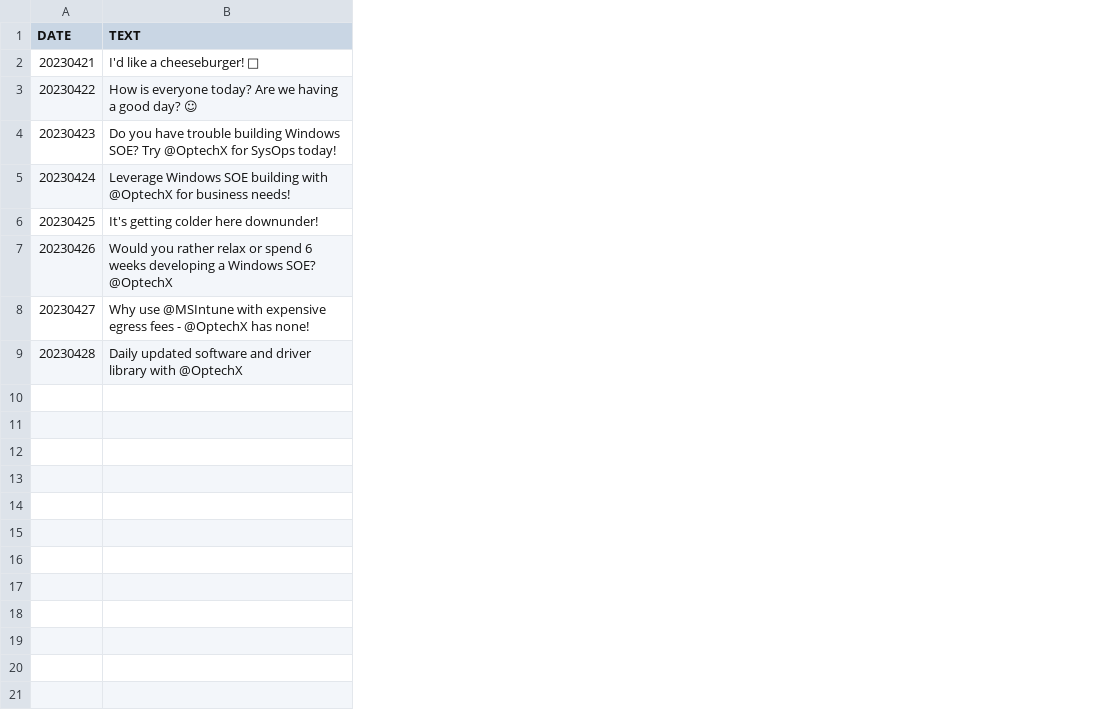
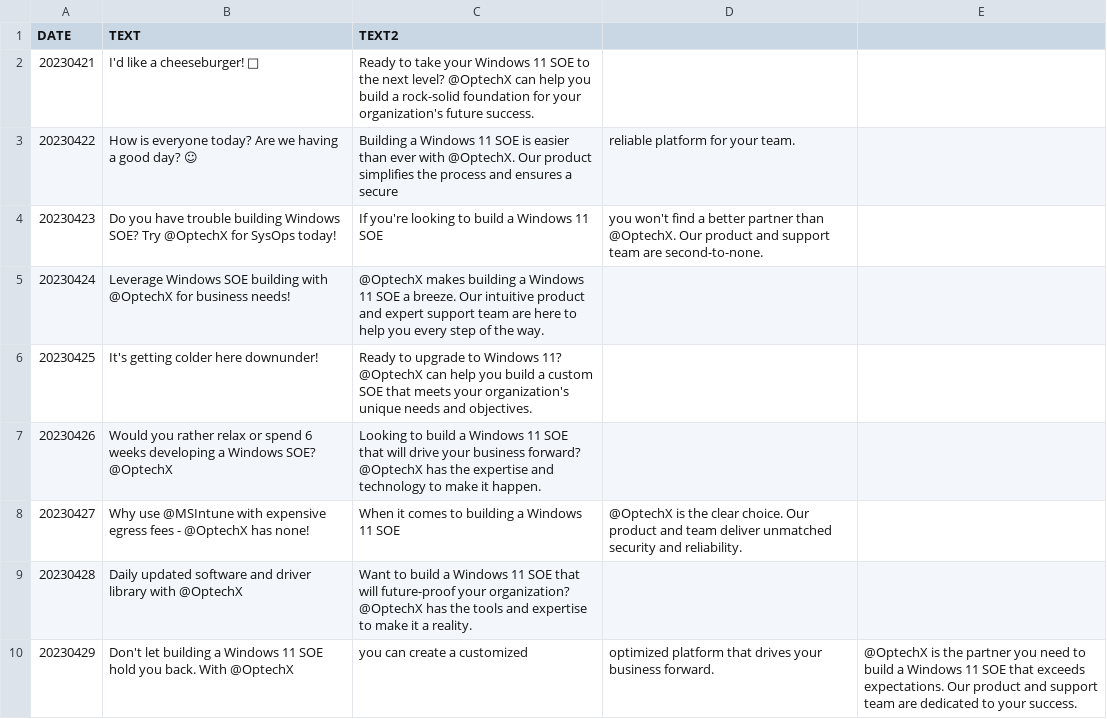
Before and after one commit to repasscloud/tweet_bot, a CSV file: data.csv, drawn as a sheet; the diff names each change by its address in the sheet, - before the commit and + after, or states it on an @@ line.

Commit message:
load more statements

```diff
--- a/data.csv
+++ b/data.csv
+column C (TEXT2), rows 2-9: Ready to take your Windows 11 SOE to the next level? @OptechX can help you build a rock-solid foundation for your organization's future success. | Building a Windows 11 SOE is easier than ever with @OptechX. Our product simplifies the process and ensures a secure | If you're looking to build a Windows 11 SOE | @OptechX makes building a Windows 11 SOE a breeze. Our intuitive product and expert support team are here to help you every step of the way. | Ready to upgrade to Windows 11? @OptechX can help you build a custom SOE that meets your organization's unique needs and objectives. | Looking to build a Windows 11 SOE that will drive your business forward? @OptechX has the expertise and technology to make it happen. | When it comes to building a Windows 11 SOE | Want to build a Windows 11 SOE that will future-proof your organization? @OptechX has the tools and expertise to make it a reality.
+column D, rows 3-8: reliable platform for your team. | you won't find a better partner than @OptechX. Our product and support team are second-to-none. |  |  |  | @OptechX is the clear choice. Our product and team deliver unmatched security and reliability.
+column E, empty
+row 10: 20230429 | Don't let building a Windows 11 SOE hold you back. With @OptechX | you can create a customized | optimized platform that drives your business forward. | @OptechX is the partner you need to build a Windows 11 SOE that exceeds expectations. Our product and support team are dedicated to your success.
```
